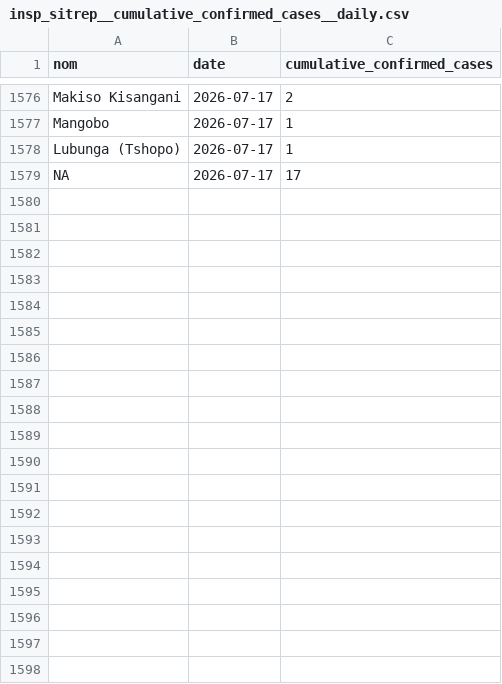
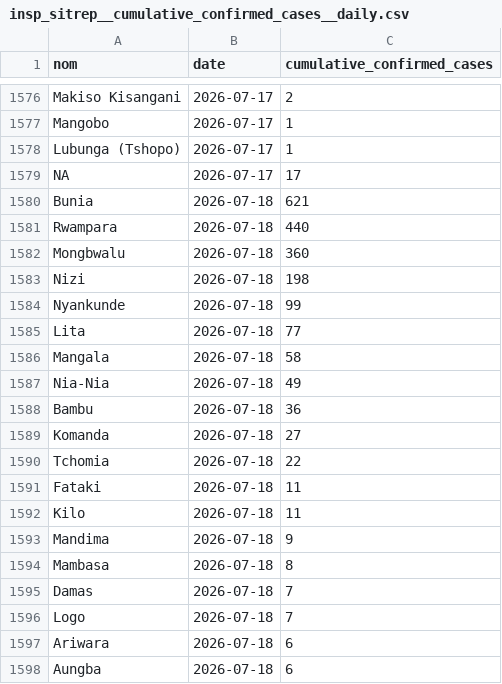
Before and after one commit to INRB-UMIE/BDBV2026-Data, a CSV file: data/insp_sitrep/processed/insp_sitrep__cumulative_confirmed_cases__daily.csv, drawn as a sheet; only a part is shown, gaps mark what is left out; the diff covers the shown part only.

```diff
--- a/data/insp_sitrep/processed/insp_sitrep__cumulative_confirmed_cases__daily.csv
+++ b/data/insp_sitrep/processed/insp_sitrep__cumulative_confirmed_cases__daily.csv
@@ -1579 +1579,20 @@ Lubunga (Tshopo),2026-07-17,1
 NA,2026-07-17,17
+Bunia,2026-07-18,621
+Rwampara,2026-07-18,440
+Mongbwalu,2026-07-18,360
+Nizi,2026-07-18,198
+Nyankunde,2026-07-18,99
+Lita,2026-07-18,77
+Mangala,2026-07-18,58
+Nia-Nia,2026-07-18,49
+Bambu,2026-07-18,36
+Komanda,2026-07-18,27
+Tchomia,2026-07-18,22
+Fataki,2026-07-18,11
+Kilo,2026-07-18,11
+Mandima,2026-07-18,9
+Mambasa,2026-07-18,8
+Damas,2026-07-18,7
+Logo,2026-07-18,7
+Ariwara,2026-07-18,6
+Aungba,2026-07-18,6
```
Also changed, not shown: 28 added rows elsewhere in this file, data/insp_sitrep/processed/insp_sitrep__cumulative_confirmed_deaths__daily.csv, data/public_health_response/processed/public_health_response__national_epidemiological_infection_prevention_controle_en__daily.csv, 27 other files.
